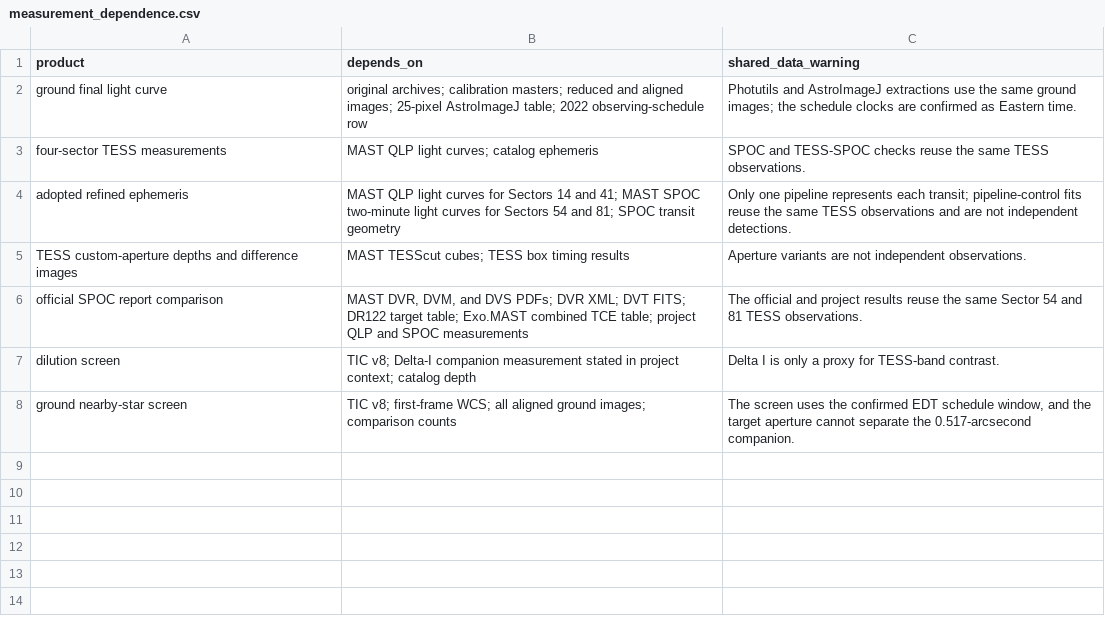
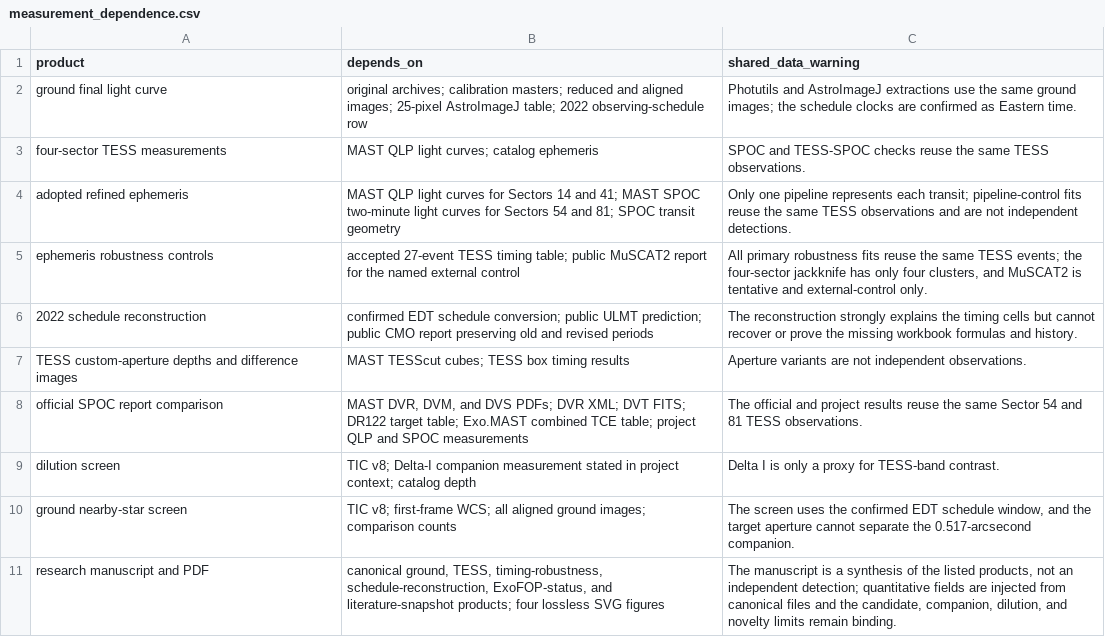
Before and after one commit to mason-cao/nasa-tess-exoplanet-analysis, a CSV file: outputs/toi3505_research_record/measurement_dependence.csv, drawn as a sheet; the diff names each change by its address in the sheet, - before the commit and + after, or states it on an @@ line.

```diff
--- a/outputs/toi3505_research_record/measurement_dependence.csv
+++ b/outputs/toi3505_research_record/measurement_dependence.csv
+row 5: ephemeris robustness controls | accepted 27-event TESS timing table; public MuSCAT2 report for the named external control | All primary robustness fits reuse the same TESS events; the four-sector jackknife has only four clusters, and MuSCAT2 is tentative and external-control only.
+row 6: 2022 schedule reconstruction | confirmed EDT schedule conversion; public ULMT prediction; public CMO report preserving old and revised periods | The reconstruction strongly explains the timing cells but cannot recover or prove the missing workbook formulas and history.
+row 11: research manuscript and PDF | canonical ground, TESS, timing-robustness, schedule-reconstruction, ExoFOP-status, and literature-snapshot products; four lossless SVG figures | The manuscript is a synthesis of the listed products, not an independent detection; quantitative fields are injected from canonical files and the candidate, companion, dilution, and novelty limits remain binding.
```
Also changed, not shown: outputs/toi3505_research_record/claim_evidence.csv, outputs/toi3505_research_record/decision_log.csv, 27 other files.
